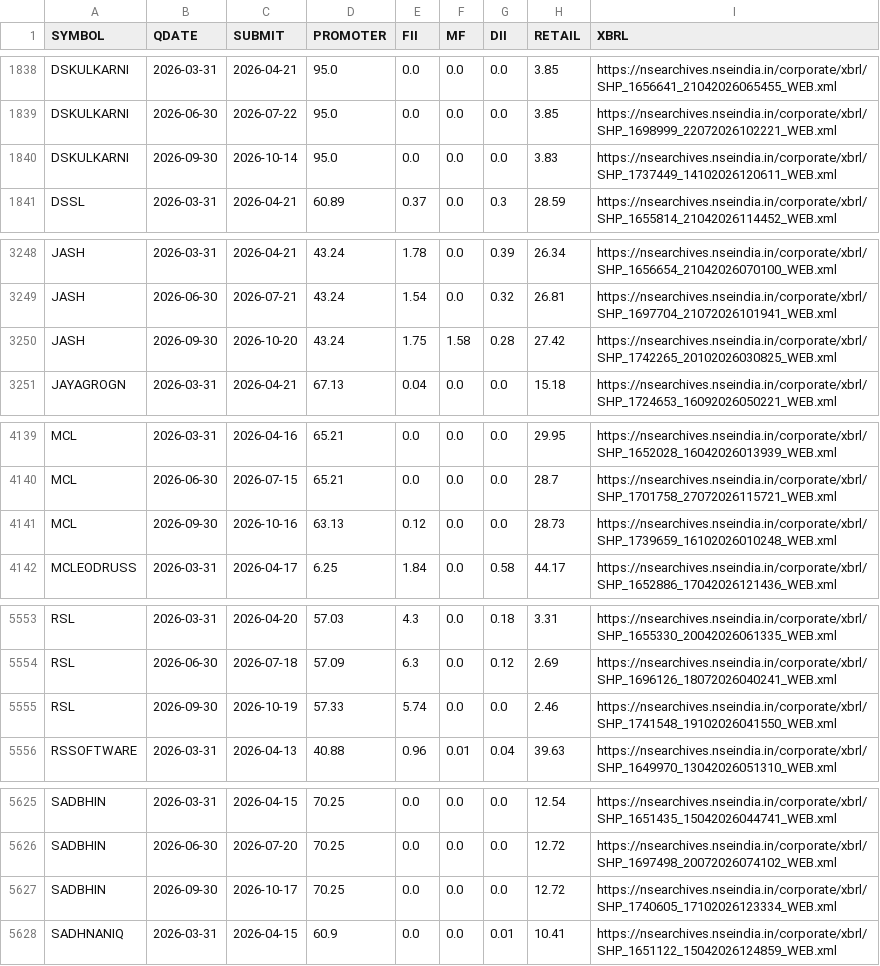
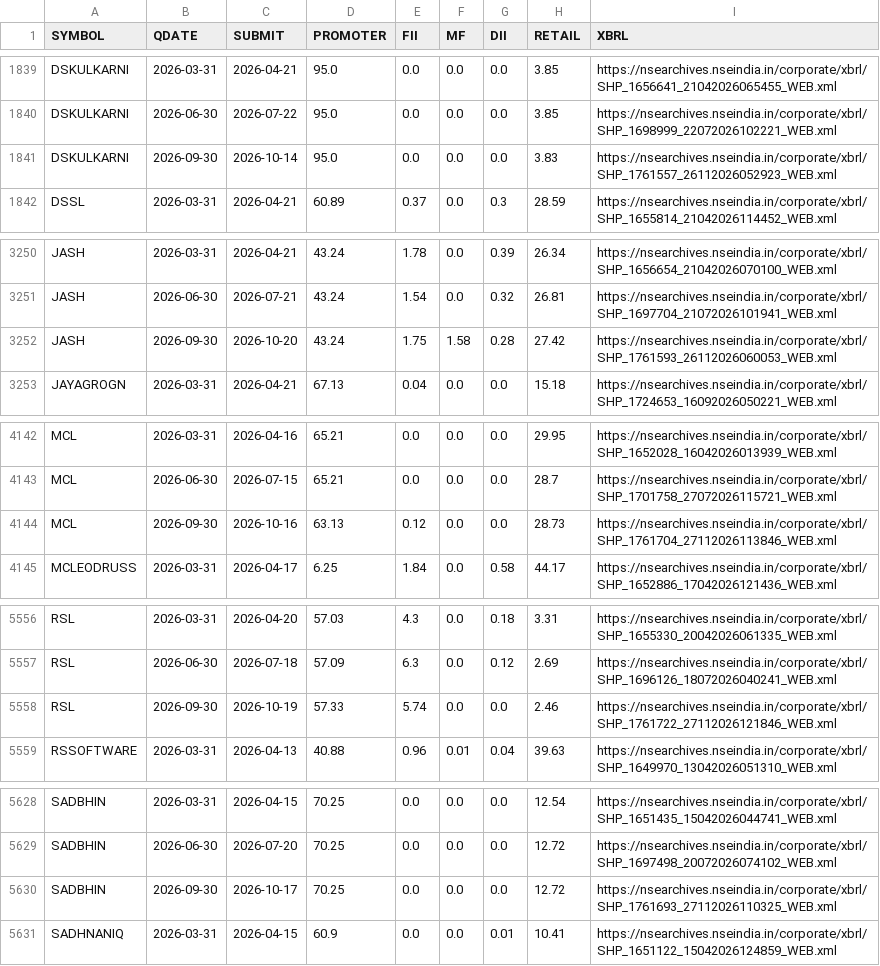
Before and after one commit to boom-ai/SwingEdge, a CSV file: data/shp_cache.csv, drawn as a sheet; only a part is shown, gaps mark what is left out; the diff covers the shown part only.

```diff
--- a/data/shp_cache.csv
+++ b/data/shp_cache.csv
@@ -1839,3 +1840,3 @@ DSKULKARNI,2026-03-31,2026-04-21,95.0,0.0,0.0,0.0,3.85,https://nsearchives.nsein
 DSKULKARNI,2026-06-30,2026-07-22,95.0,0.0,0.0,0.0,3.85,https://nsearchives.nseindia.in/corporate/xbrl/SHP_1698999_22072026102221_WEB.xml
-DSKULKARNI,2026-09-30,2026-10-14,95.0,0.0,0.0,0.0,3.83,https://nsearchives.nseindia.in/corporate/xbrl/SHP_1737449_14102026120611_WEB.xml
+DSKULKARNI,2026-09-30,2026-10-14,95.0,0.0,0.0,0.0,3.83,https://nsearchives.nseindia.in/corporate/xbrl/SHP_1761557_26112026052923_WEB.xml
 DSSL,2026-03-31,2026-04-21,60.89,0.37,0.0,0.3,28.59,https://nsearchives.nseindia.in/corporate/xbrl/SHP_1655814_21042026114452_WEB.xml
@@ -3249,3 +3251,3 @@ JASH,2026-03-31,2026-04-21,43.24,1.78,0.0,0.39,26.34,https://nsearchives.nseindi
 JASH,2026-06-30,2026-07-21,43.24,1.54,0.0,0.32,26.81,https://nsearchives.nseindia.in/corporate/xbrl/SHP_1697704_21072026101941_WEB.xml
-JASH,2026-09-30,2026-10-20,43.24,1.75,1.58,0.28,27.42,https://nsearchives.nseindia.in/corporate/xbrl/SHP_1742265_20102026030825_WEB.xml
+JASH,2026-09-30,2026-10-20,43.24,1.75,1.58,0.28,27.42,https://nsearchives.nseindia.in/corporate/xbrl/SHP_1761593_26112026060053_WEB.xml
 JAYAGROGN,2026-03-31,2026-04-21,67.13,0.04,0.0,0.0,15.18,https://nsearchives.nseindia.in/corporate/xbrl/SHP_1724653_16092026050221_WEB.xml
@@ -4140,3 +4143,3 @@ MCL,2026-03-31,2026-04-16,65.21,0.0,0.0,0.0,29.95,https://nsearchives.nseindia.i
 MCL,2026-06-30,2026-07-15,65.21,0.0,0.0,0.0,28.7,https://nsearchives.nseindia.in/corporate/xbrl/SHP_1701758_27072026115721_WEB.xml
-MCL,2026-09-30,2026-10-16,63.13,0.12,0.0,0.0,28.73,https://nsearchives.nseindia.in/corporate/xbrl/SHP_1739659_16102026010248_WEB.xml
+MCL,2026-09-30,2026-10-16,63.13,0.12,0.0,0.0,28.73,https://nsearchives.nseindia.in/corporate/xbrl/SHP_1761704_27112026113846_WEB.xml
 MCLEODRUSS,2026-03-31,2026-04-17,6.25,1.84,0.0,0.58,44.17,https://nsearchives.nseindia.in/corporate/xbrl/SHP_1652886_17042026121436_WEB.xml
@@ -5554,3 +5557,3 @@ RSL,2026-03-31,2026-04-20,57.03,4.3,0.0,0.18,3.31,https://nsearchives.nseindia.i
 RSL,2026-06-30,2026-07-18,57.09,6.3,0.0,0.12,2.69,https://nsearchives.nseindia.in/corporate/xbrl/SHP_1696126_18072026040241_WEB.xml
-RSL,2026-09-30,2026-10-19,57.33,5.74,0.0,0.0,2.46,https://nsearchives.nseindia.in/corporate/xbrl/SHP_1741548_19102026041550_WEB.xml
+RSL,2026-09-30,2026-10-19,57.33,5.74,0.0,0.0,2.46,https://nsearchives.nseindia.in/corporate/xbrl/SHP_1761722_27112026121846_WEB.xml
 RSSOFTWARE,2026-03-31,2026-04-13,40.88,0.96,0.01,0.04,39.63,https://nsearchives.nseindia.in/corporate/xbrl/SHP_1649970_13042026051310_WEB.xml
@@ -5626,3 +5629,3 @@ SADBHIN,2026-03-31,2026-04-15,70.25,0.0,0.0,0.0,12.54,https://nsearchives.nseind
 SADBHIN,2026-06-30,2026-07-20,70.25,0.0,0.0,0.0,12.72,https://nsearchives.nseindia.in/corporate/xbrl/SHP_1697498_20072026074102_WEB.xml
-SADBHIN,2026-09-30,2026-10-17,70.25,0.0,0.0,0.0,12.72,https://nsearchives.nseindia.in/corporate/xbrl/SHP_1740605_17102026123334_WEB.xml
+SADBHIN,2026-09-30,2026-10-17,70.25,0.0,0.0,0.0,12.72,https://nsearchives.nseindia.in/corporate/xbrl/SHP_1761693_27112026110325_WEB.xml
 SADHNANIQ,2026-03-31,2026-04-15,60.9,0.0,0.0,0.01,10.41,https://nsearchives.nseindia.in/corporate/xbrl/SHP_1651122_15042026124859_WEB.xml
```
Also changed, not shown: 3 added rows and 3 edited cells elsewhere in this file, data/holders.csv.
